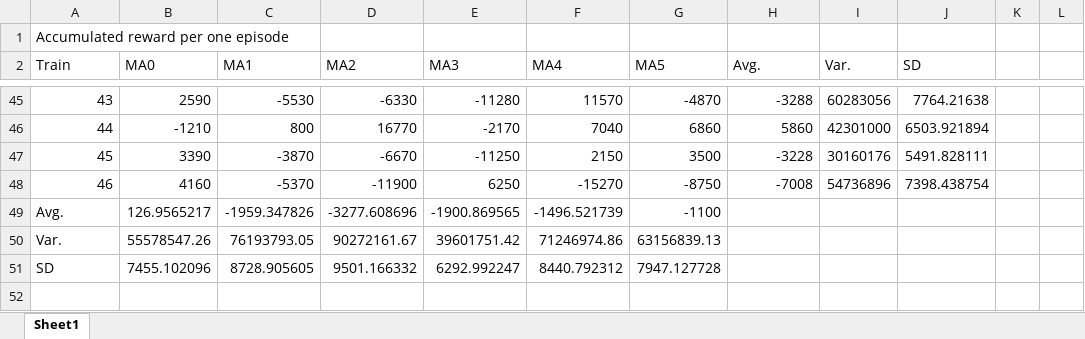
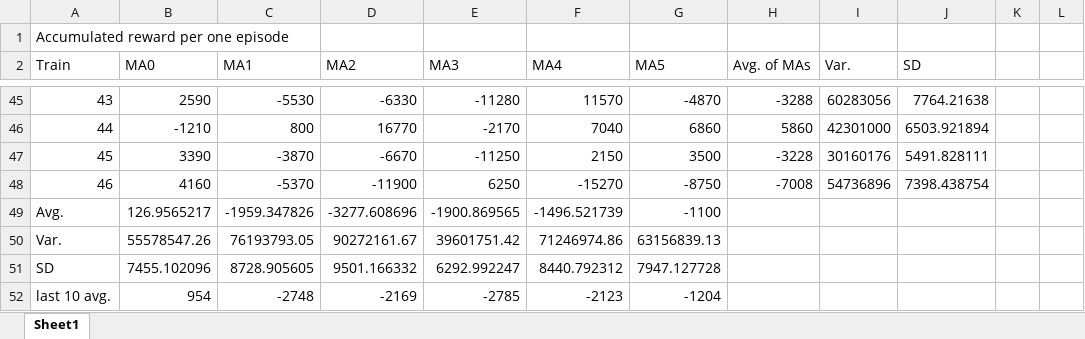
Before and after one commit to s1230038/masterThesis, an Excel workbook: src/analysis/rewardVStrain_formatted.xlsx, sheet Sheet1, drawn as a sheet; only a part is shown, gaps mark what is left out; values as stored, in another font and other column widths than the file's, no borders; charts and pictures not drawn; the diff names each change by its address in the sheet, - before the commit and + after, or states it on an @@ line.

```diff
--- a/src/analysis/rewardVStrain_formatted.xlsx (sheet Sheet1)
+++ b/src/analysis/rewardVStrain_formatted.xlsx (sheet Sheet1)
-H2: Avg.
+H2: Avg. of MAs
+row 52: last 10 avg. | 954 | -2748 | -2169 | -2785 | -2123 | -1204
```
Also changed, not shown: charts or pictures, src/analysis/wating_rate_formatted.xlsx, 1 other file.
